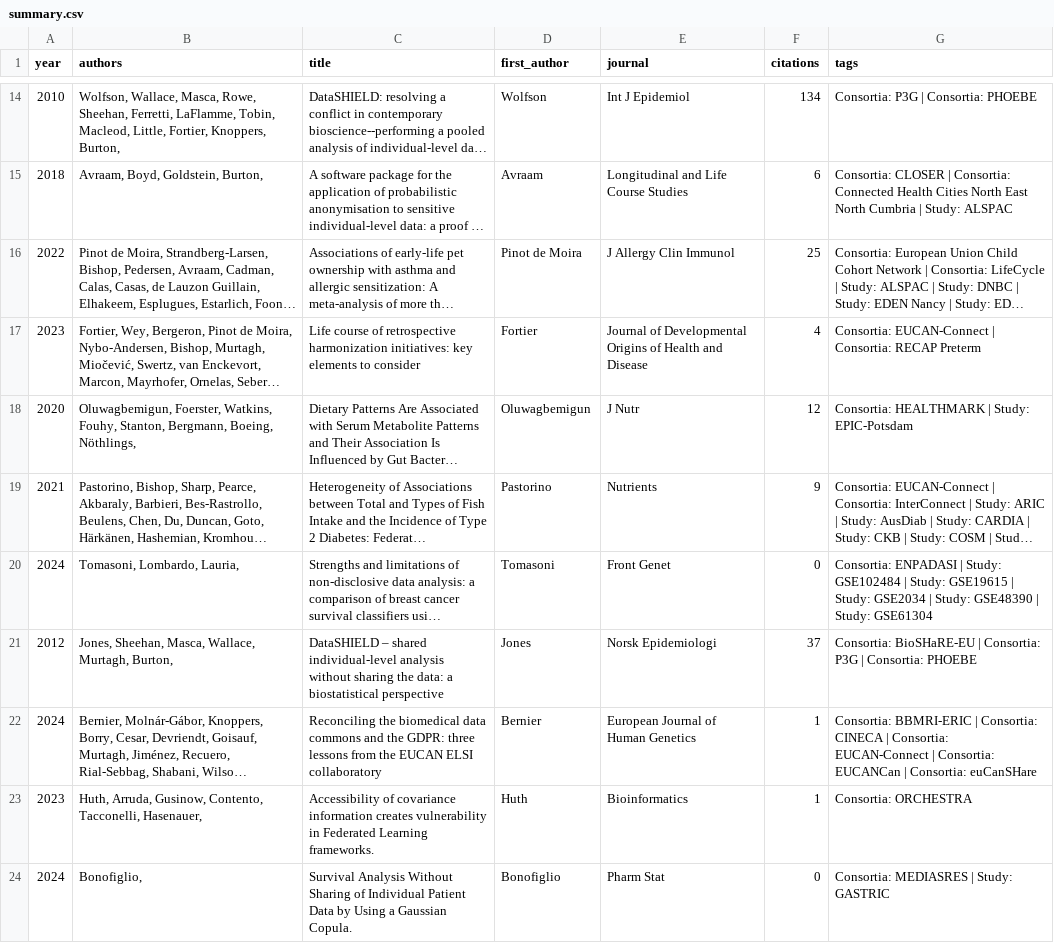
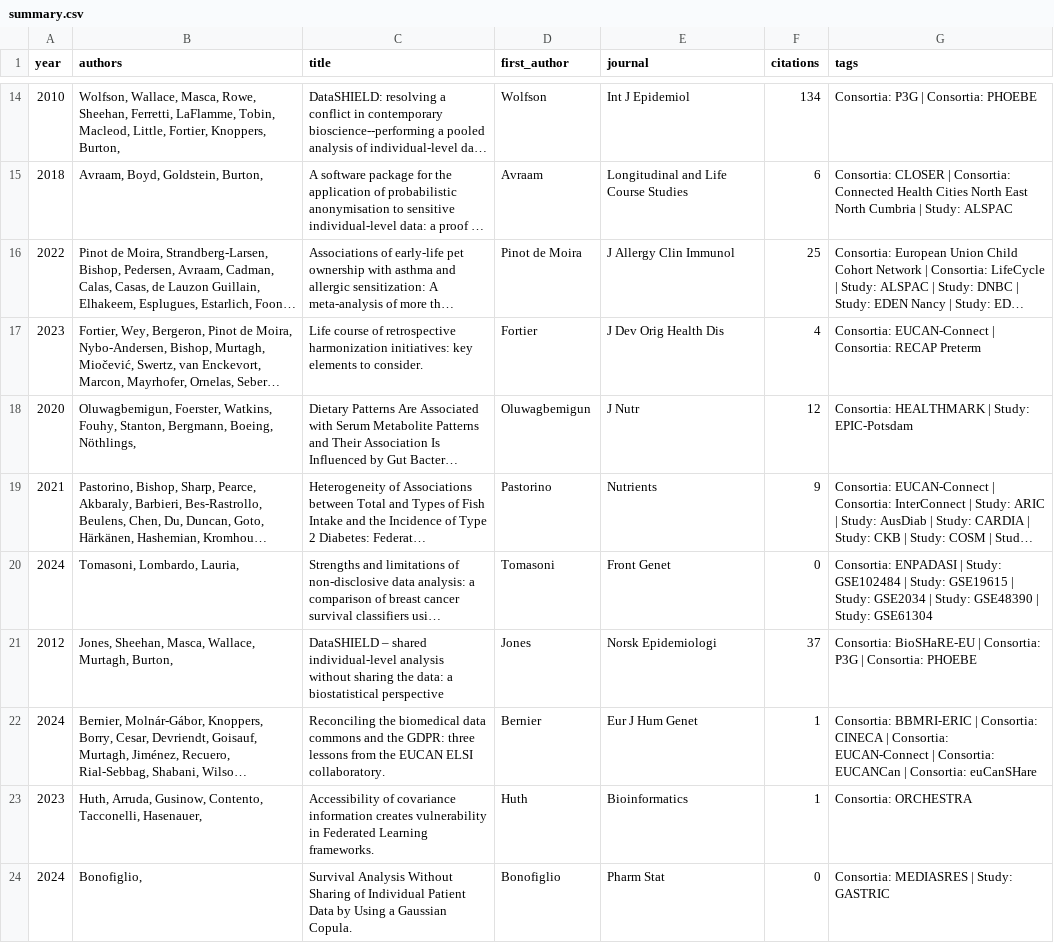
Before and after one commit to datashield/papers, a CSV file: reports/summary.csv, drawn as a sheet; only a part is shown, gaps mark what is left out; long unchanged cells end in …; the diff names each change by its address in the sheet, - before the commit and + after, or states it on an @@ line.

```diff
--- a/reports/summary.csv
+++ b/reports/summary.csv
-C17 (title): …elements to consider
+C17 (title): …elements to consider.
-E17 (journal): Journal of Developmental Origins of Health and Disease
+E17 (journal): J Dev Orig Health Dis
-C22 (title): …EUCAN ELSI collaboratory
+C22 (title): …EUCAN ELSI collaboratory.
-E22 (journal): European Journal of Human Genetics
+E22 (journal): Eur J Hum Genet
```
Also changed, not shown: 38 other files.
